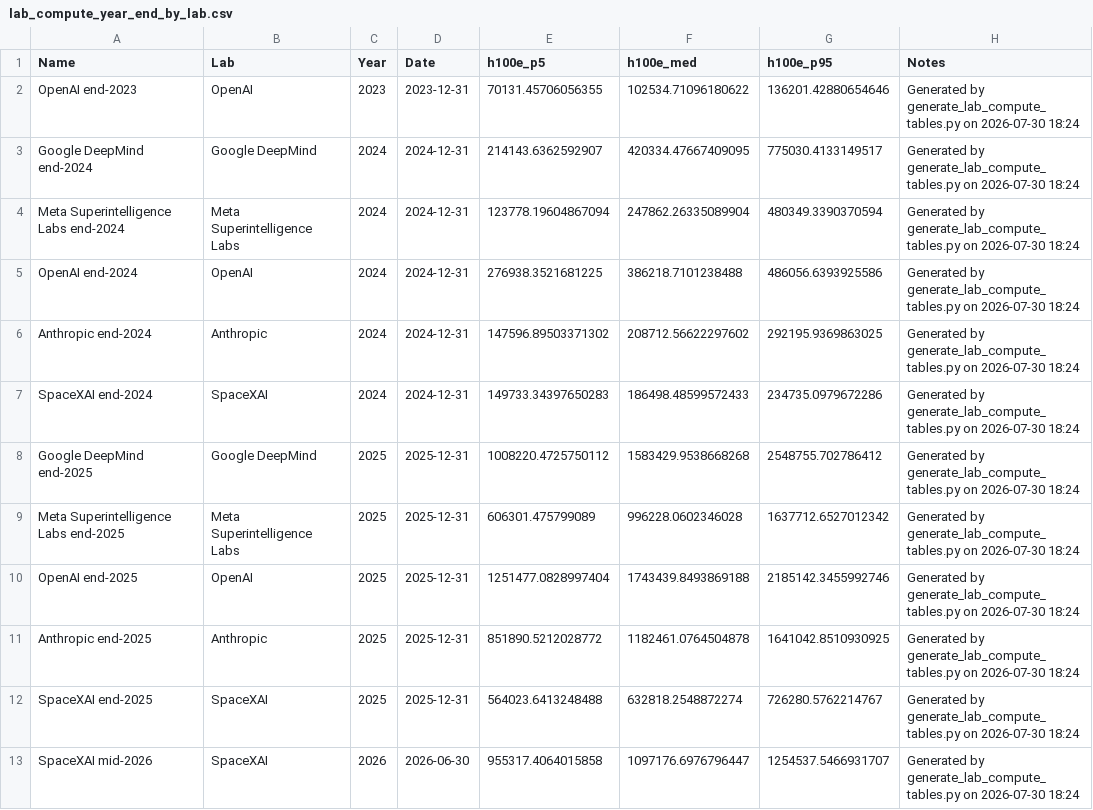
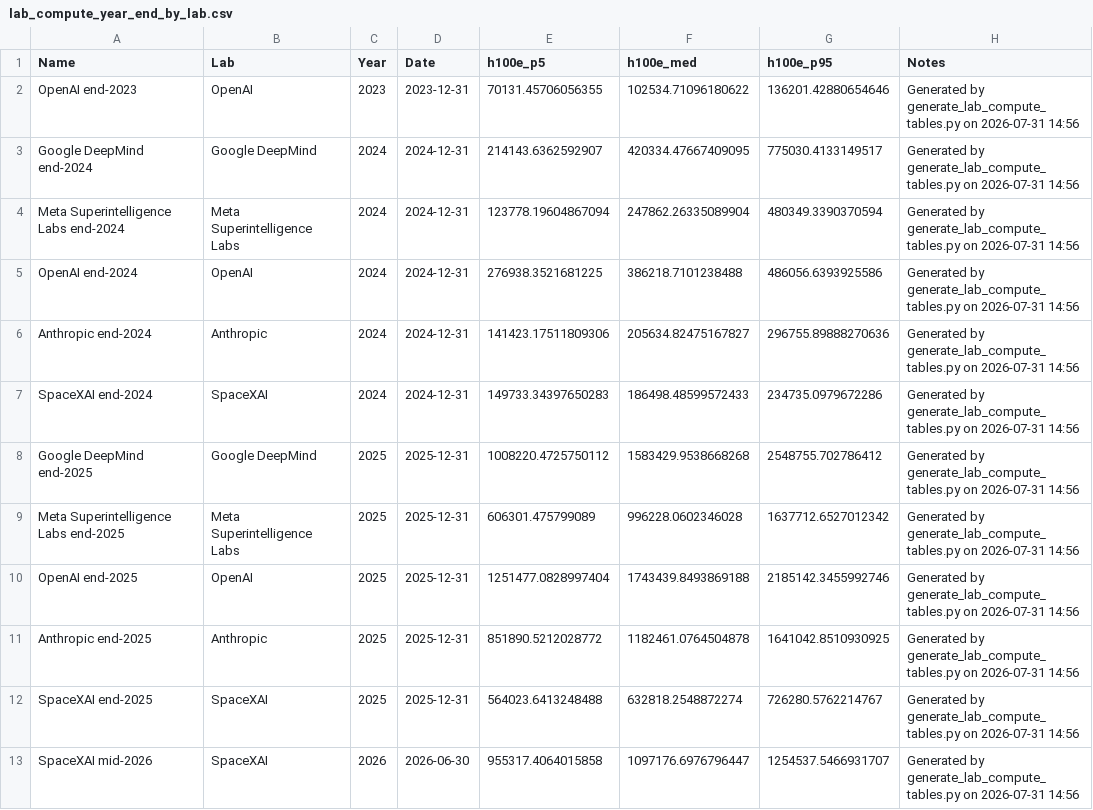
Before and after one commit to epoch-research/ai-compute-users, a CSV file: data/lab_compute_year_end_by_lab.csv, drawn as a sheet.

```diff
--- a/data/lab_compute_year_end_by_lab.csv
+++ b/data/lab_compute_year_end_by_lab.csv
@@ -1,13 +1,13 @@
 Name,Lab,Year,Date,h100e_p5,h100e_med,h100e_p95,Notes
-OpenAI end-2023,OpenAI,2023,2023-12-31,70131.45706056355,102534.71096180622,136201.42880654646,Generated by generate_lab_compute_tables.py on 2026-07-30 18:24
-Google DeepMind end-2024,Google DeepMind,2024,2024-12-31,214143.6362592907,420334.47667409095,775030.4133149517,Generated by generate_lab_compute_tables.py on 2026-07-30 18:24
-Meta Superintelligence Labs end-2024,Meta Superintelligence Labs,2024,2024-12-31,123778.19604867094,247862.26335089904,480349.3390370594,Generated by generate_lab_compute_tables.py on 2026-07-30 18:24
-OpenAI end-2024,OpenAI,2024,2024-12-31,276938.3521681225,386218.7101238488,486056.6393925586,Generated by generate_lab_compute_tables.py on 2026-07-30 18:24
-Anthropic end-2024,Anthropic,2024,2024-12-31,147596.89503371302,208712.56622297602,292195.9369863025,Generated by generate_lab_compute_tables.py on 2026-07-30 18:24
-SpaceXAI end-2024,SpaceXAI,2024,2024-12-31,149733.34397650283,186498.48599572433,234735.0979672286,Generated by generate_lab_compute_tables.py on 2026-07-30 18:24
-Google DeepMind end-2025,Google DeepMind,2025,2025-12-31,1008220.4725750112,1583429.9538668268,2548755.702786412,Generated by generate_lab_compute_tables.py on 2026-07-30 18:24
-Meta Superintelligence Labs end-2025,Meta Superintelligence Labs,2025,2025-12-31,606301.475799089,996228.0602346028,1637712.6527012342,Generated by generate_lab_compute_tables.py on 2026-07-30 18:24
-OpenAI end-2025,OpenAI,2025,2025-12-31,1251477.0828997404,1743439.8493869188,2185142.3455992746,Generated by generate_lab_compute_tables.py on 2026-07-30 18:24
-Anthropic end-2025,Anthropic,2025,2025-12-31,851890.5212028772,1182461.0764504878,1641042.8510930925,Generated by generate_lab_compute_tables.py on 2026-07-30 18:24
-SpaceXAI end-2025,SpaceXAI,2025,2025-12-31,564023.6413248488,632818.2548872274,726280.5762214767,Generated by generate_lab_compute_tables.py on 2026-07-30 18:24
-SpaceXAI mid-2026,SpaceXAI,2026,2026-06-30,955317.4064015858,1097176.6976796447,1254537.5466931707,Generated by generate_lab_compute_tables.py on 2026-07-30 18:24
+OpenAI end-2023,OpenAI,2023,2023-12-31,70131.45706056355,102534.71096180622,136201.42880654646,Generated by generate_lab_compute_tables.py on 2026-07-31 14:56
+Google DeepMind end-2024,Google DeepMind,2024,2024-12-31,214143.6362592907,420334.47667409095,775030.4133149517,Generated by generate_lab_compute_tables.py on 2026-07-31 14:56
+Meta Superintelligence Labs end-2024,Meta Superintelligence Labs,2024,2024-12-31,123778.19604867094,247862.26335089904,480349.3390370594,Generated by generate_lab_compute_tables.py on 2026-07-31 14:56
+OpenAI end-2024,OpenAI,2024,2024-12-31,276938.3521681225,386218.7101238488,486056.6393925586,Generated by generate_lab_compute_tables.py on 2026-07-31 14:56
+Anthropic end-2024,Anthropic,2024,2024-12-31,141423.17511809306,205634.82475167827,296755.89888270636,Generated by generate_lab_compute_tables.py on 2026-07-31 14:56
+SpaceXAI end-2024,SpaceXAI,2024,2024-12-31,149733.34397650283,186498.48599572433,234735.0979672286,Generated by generate_lab_compute_tables.py on 2026-07-31 14:56
+Google DeepMind end-2025,Google DeepMind,2025,2025-12-31,1008220.4725750112,1583429.9538668268,2548755.702786412,Generated by generate_lab_compute_tables.py on 2026-07-31 14:56
+Meta Superintelligence Labs end-2025,Meta Superintelligence Labs,2025,2025-12-31,606301.475799089,996228.0602346028,1637712.6527012342,Generated by generate_lab_compute_tables.py on 2026-07-31 14:56
+OpenAI end-2025,OpenAI,2025,2025-12-31,1251477.0828997404,1743439.8493869188,2185142.3455992746,Generated by generate_lab_compute_tables.py on 2026-07-31 14:56
+Anthropic end-2025,Anthropic,2025,2025-12-31,851890.5212028772,1182461.0764504878,1641042.8510930925,Generated by generate_lab_compute_tables.py on 2026-07-31 14:56
+SpaceXAI end-2025,SpaceXAI,2025,2025-12-31,564023.6413248488,632818.2548872274,726280.5762214767,Generated by generate_lab_compute_tables.py on 2026-07-31 14:56
+SpaceXAI mid-2026,SpaceXAI,2026,2026-06-30,955317.4064015858,1097176.6976796447,1254537.5466931707,Generated by generate_lab_compute_tables.py on 2026-07-31 14:56
```
Also changed, not shown: data/lab_compute_intermediates_by_lab.csv, lab_model_params.csv, 6 other files.
